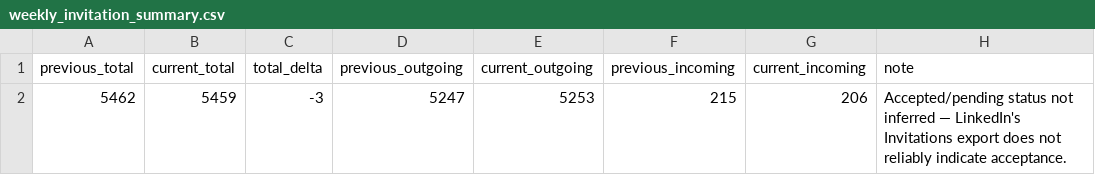
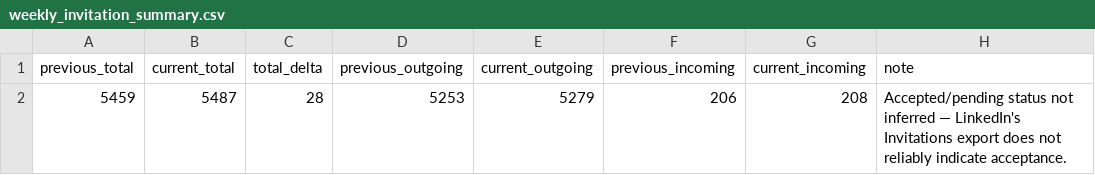
Before and after one commit to Mauricio1806/Conections-map, a CSV file: outputs/weekly_invitation_summary.csv, drawn as a sheet.

```diff
--- a/outputs/weekly_invitation_summary.csv
+++ b/outputs/weekly_invitation_summary.csv
@@ -1,2 +1,2 @@
 previous_total,current_total,total_delta,previous_outgoing,current_outgoing,previous_incoming,current_incoming,note
-5462,5459,-3,5247,5253,215,206,Accepted/pending status not inferred — LinkedIn's Invitations export does not reliably indicate acceptance.
+5459,5487,28,5253,5279,206,208,Accepted/pending status not inferred — LinkedIn's Invitations export does not reliably indicate acceptance.
```
Also changed, not shown: outputs/action_plan_weekly_history.csv, outputs/weekly_kpi_delta.csv, 30 other files.
